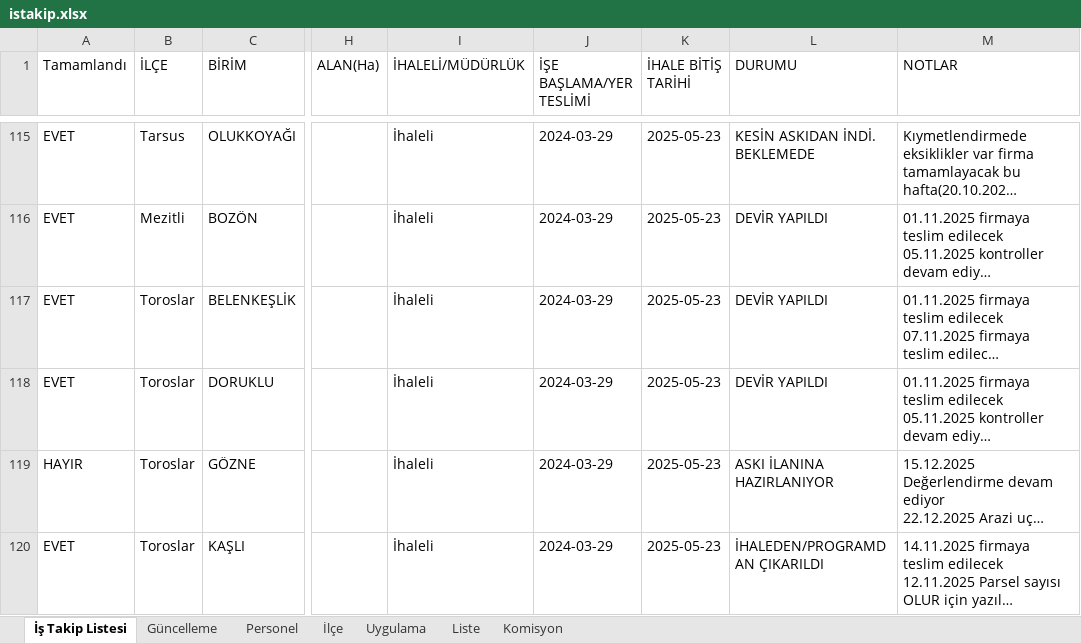
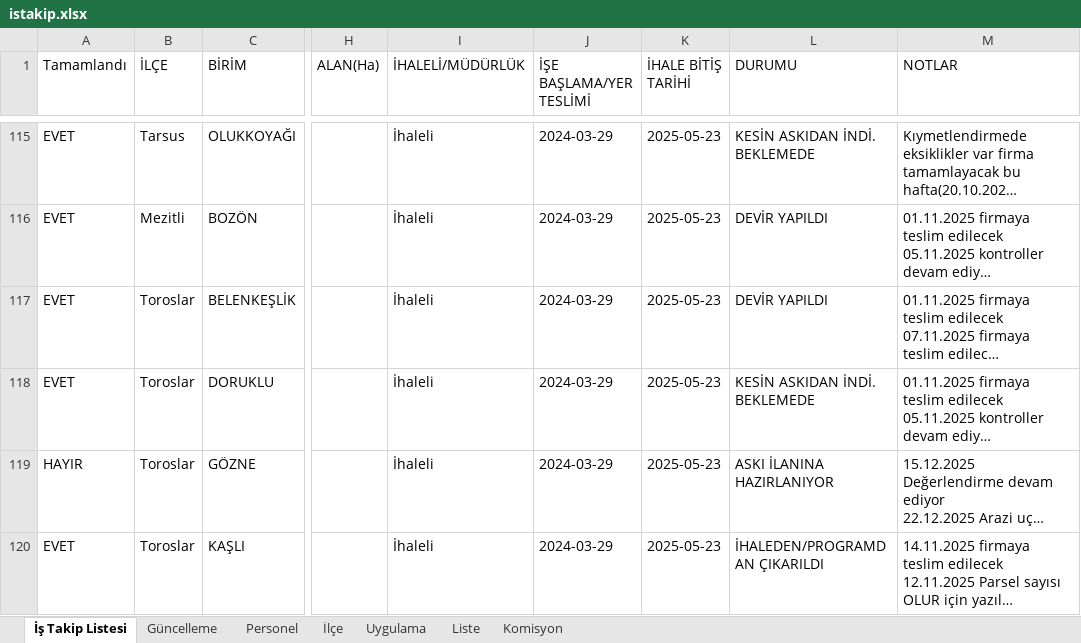
Before and after one commit to gokhangeo/ihale, an Excel workbook: istakip.xlsx, sheet İş Takip Listesi, drawn as a sheet; only a part is shown, gaps mark what is left out; long unchanged cells end in …; values as stored, in another font and other column widths than the file's, no borders; the diff names each change by its address in the sheet, - before the commit and + after, or states it on an @@ line.

Commit message:
İş Takip Güncellemesi - 20.07.2026 13:00:40

```diff
--- a/istakip.xlsx (sheet İş Takip Listesi)
+++ b/istakip.xlsx (sheet İş Takip Listesi)
-L118 (DURUMU): DEVİR YAPILDI
+L118 (DURUMU): KESİN ASKIDAN İNDİ. BEKLEMEDE
```
